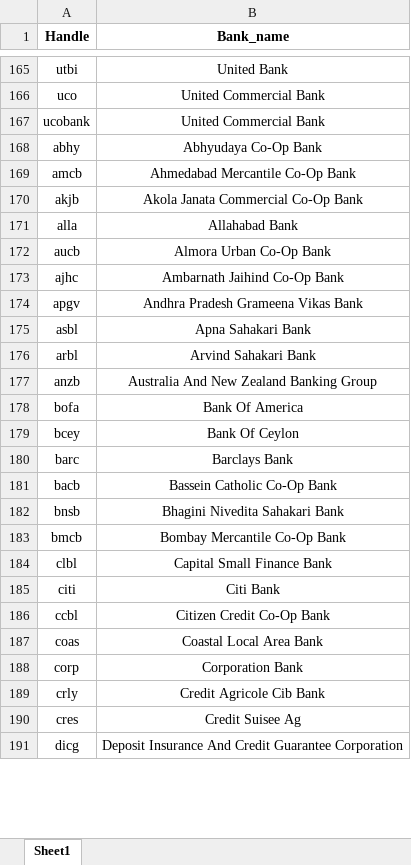
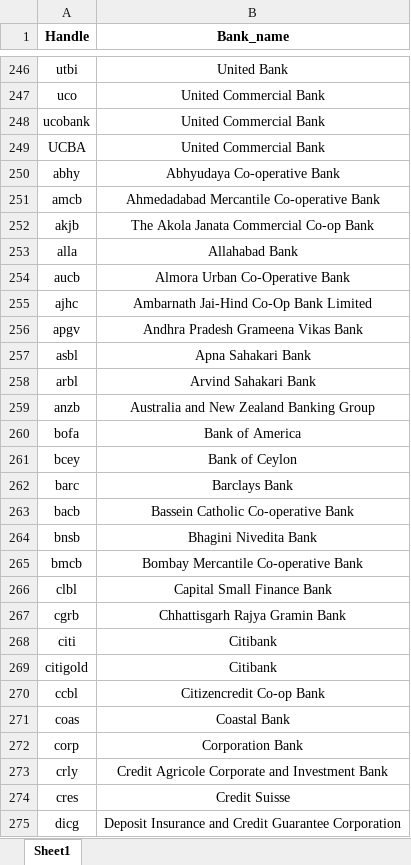
Before and after one commit to shubhankarshukla06/Investment-Scam-Dashboard, an Excel workbook: excel_data/bank_name.xlsx, sheet Sheet1, drawn as a sheet; only a part is shown, gaps mark what is left out; values as stored, in another font and other column widths than the file's, no borders; addresses are those after the commit; the diff covers the shown part only; the diff names each change by its address in the sheet, - before the commit and + after, or states it on an @@ line.

```diff
--- a/excel_data/bank_name.xlsx (sheet Sheet1)
+++ b/excel_data/bank_name.xlsx (sheet Sheet1)
+row 249: UCBA | United Commercial Bank
-B250 (Bank_name): Abhyudaya Co-Op Bank
+B250 (Bank_name): Abhyudaya Co-operative Bank
-B251 (Bank_name): Ahmedabad Mercantile Co-Op Bank
+B251 (Bank_name): Ahmedadabad Mercantile Co-operative Bank
-B252 (Bank_name): Akola Janata Commercial Co-Op Bank
+B252 (Bank_name): The Akola Janata Commercial Co-op Bank
-B254 (Bank_name): Almora Urban Co-Op Bank
+B254 (Bank_name): Almora Urban Co-Operative Bank
-B255 (Bank_name): Ambarnath Jaihind Co-Op Bank
+B255 (Bank_name): Ambarnath Jai-Hind Co-Op Bank Limited
-B259 (Bank_name): Australia And New Zealand Banking Group
+B259 (Bank_name): Australia and New Zealand Banking Group
-B260 (Bank_name): Bank Of America
+B260 (Bank_name): Bank of America
-B261 (Bank_name): Bank Of Ceylon
+B261 (Bank_name): Bank of Ceylon
-B263 (Bank_name): Bassein Catholic Co-Op Bank
+B263 (Bank_name): Bassein Catholic Co-operative Bank
-B264 (Bank_name): Bhagini Nivedita Sahakari Bank
+B264 (Bank_name): Bhagini Nivedita Bank
-B265 (Bank_name): Bombay Mercantile Co-Op Bank
+B265 (Bank_name): Bombay Mercantile Co-operative Bank
+row 267: cgrb | Chhattisgarh Rajya Gramin Bank
-B268 (Bank_name): Citi Bank
+B268 (Bank_name): Citibank
+row 269: citigold | Citibank
-B270 (Bank_name): Citizen Credit Co-Op Bank
+B270 (Bank_name): Citizencredit Co-op Bank
-B271 (Bank_name): Coastal Local Area Bank
+B271 (Bank_name): Coastal Bank
-B273 (Bank_name): Credit Agricole Cib Bank
+B273 (Bank_name): Credit Agricole Corporate and Investment Bank
-B274 (Bank_name): Credit Suisee Ag
+B274 (Bank_name): Credit Suisse
-B275 (Bank_name): Deposit Insurance And Credit Guarantee…
+B275 (Bank_name): Deposit Insurance and Credit Guarantee…
```
Also changed, not shown: 237 added rows, 171 removed rows, 13 moved rows and 147 edited cells elsewhere in this sheet, excel_data/Website_mapping.xlsx.
